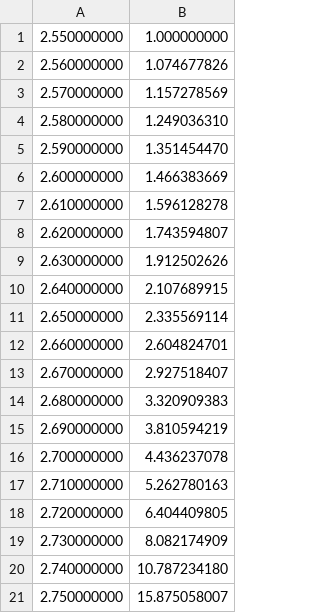
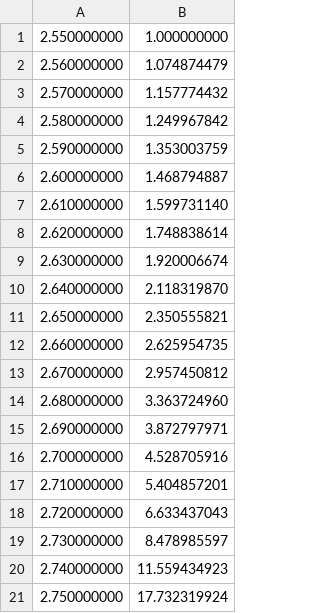
Before and after one commit to lauren-wu/macrogenomics, a CSV file: cov_model.csv, drawn as a sheet.

```diff
--- a/cov_model.csv
+++ b/cov_model.csv
@@ -1,21 +1,21 @@
 2.550000000,1.000000000
-2.560000000,1.074677826
-2.570000000,1.157278569
-2.580000000,1.249036310
-2.590000000,1.351454470
-2.600000000,1.466383669
-2.610000000,1.596128278
-2.620000000,1.743594807
-2.630000000,1.912502626
-2.640000000,2.107689915
-2.650000000,2.335569114
-2.660000000,2.604824701
-2.670000000,2.927518407
-2.680000000,3.320909383
-2.690000000,3.810594219
-2.700000000,4.436237078
-2.710000000,5.262780163
-2.720000000,6.404409805
-2.730000000,8.082174909
-2.740000000,10.787234180
-2.750000000,15.875058007
+2.560000000,1.074874479
+2.570000000,1.157774432
+2.580000000,1.249967842
+2.590000000,1.353003759
+2.600000000,1.468794887
+2.610000000,1.599731140
+2.620000000,1.748838614
+2.630000000,1.920006674
+2.640000000,2.118319870
+2.650000000,2.350555821
+2.660000000,2.625954735
+2.670000000,2.957450812
+2.680000000,3.363724960
+2.690000000,3.872797971
+2.700000000,4.528705916
+2.710000000,5.404857201
+2.720000000,6.633437043
+2.730000000,8.478985597
+2.740000000,11.559434923
+2.750000000,17.732319924
```
Also changed, not shown: g_function.csv, percentOfVariance.csv, 12 other files.
